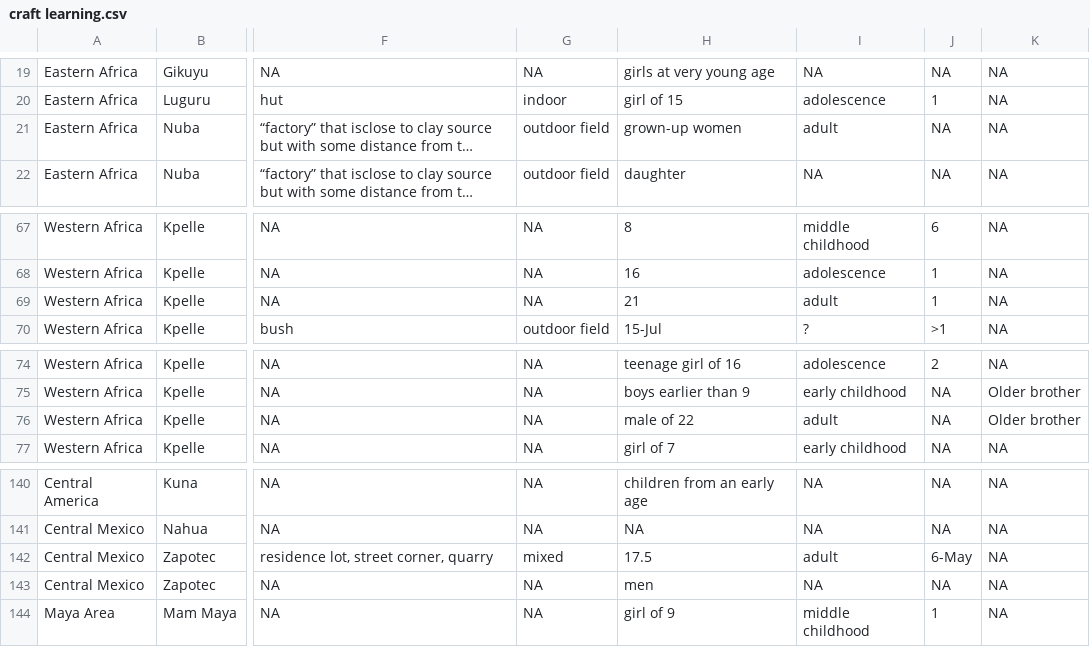
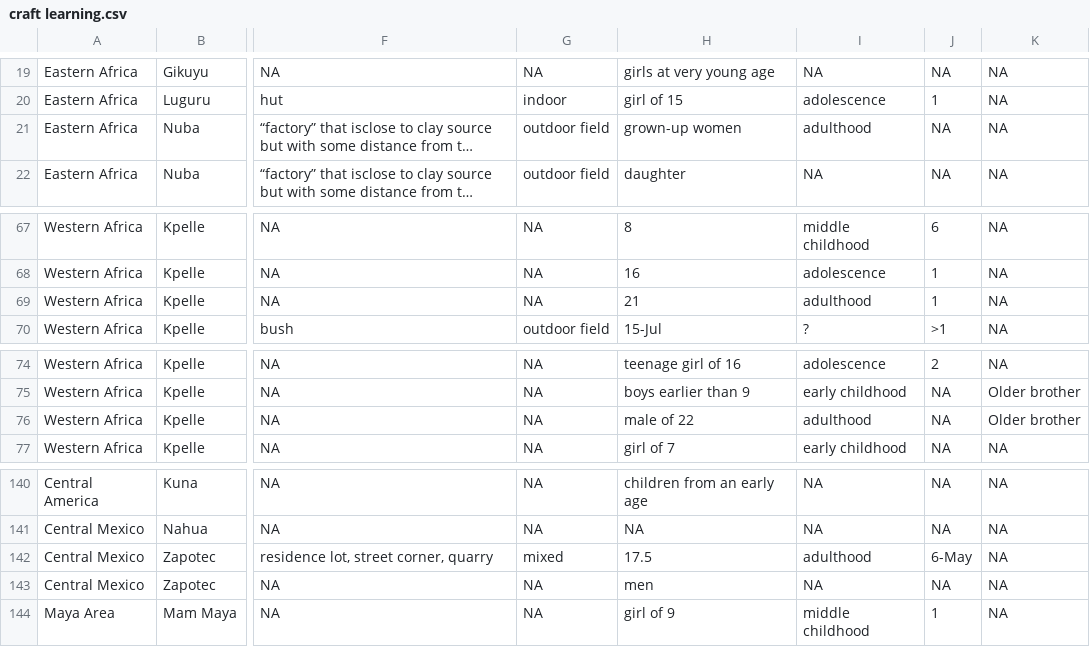
Before and after one commit to Raylc/HRAF-2022, a CSV file: Data/craft learning.csv, drawn as a sheet; only a part is shown, gaps mark what is left out; long unchanged cells end in …; the diff names each change by its address in the sheet, - before the commit and + after, or states it on an @@ line.

```diff
--- a/Data/craft learning.csv
+++ b/Data/craft learning.csv
-I21: adult
+I21: adulthood
-I69: adult
+I69: adulthood
-I76: adult
+I76: adulthood
-I142: adult
+I142: adulthood
```
Also changed, not shown: 6 other files.
